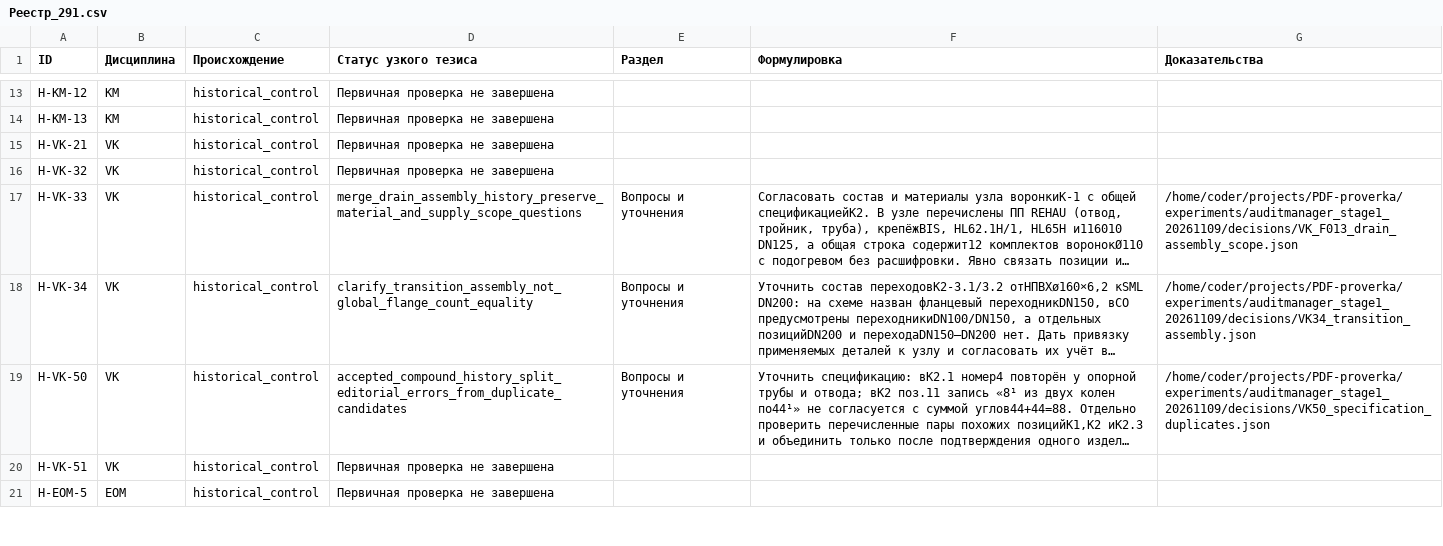
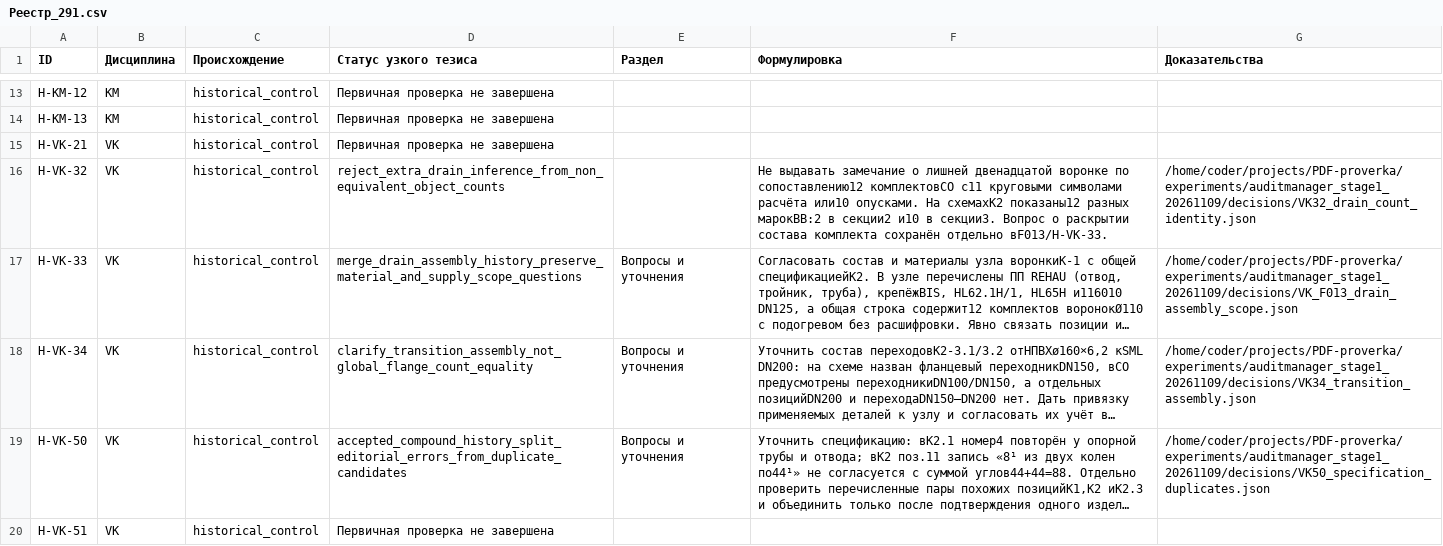
Before and after one commit to SU10KAZ/PDF-proverka, a CSV file: experiments/auditmanager_stage1_20261109/consolidated/Реестр_291.csv, drawn as a sheet; only a part is shown, gaps mark what is left out; the shorter side is filled out with more unchanged rows; long unchanged cells end in …; the diff names each change by its address in the sheet, - before the commit and + after, or states it on an @@ line.

```diff
--- a/experiments/auditmanager_stage1_20261109/consolidated/Реестр_291.csv
+++ b/experiments/auditmanager_stage1_20261109/consolidated/Реестр_291.csv
-D16 (Статус узкого тезиса): Первичная проверка не завершена
+D16 (Статус узкого тезиса): reject_extra_drain_inference_from_non_equivalent_object_counts
-F16 (Формулировка): (empty)
+F16 (Формулировка): Не выдавать замечание о лишней двенадцатой воронке по сопоставлению12 комплектовСО с11 круговыми символами расчёта или10 опусками. На схемахК2 показаны12 разных марокВВ:2 в секции2 и10 в секции3. Вопрос о раскрытии состава комплекта сохранён отдельно вF013/H-VK-33.
-G16 (Доказательства): (empty)
+G16 (Доказательства): /home/coder/projects/PDF-proverka/experiments/auditmanager_stage1_20261109/decisions/VK32_drain_count_identity.json
```
Also changed, not shown: 5 other files.
